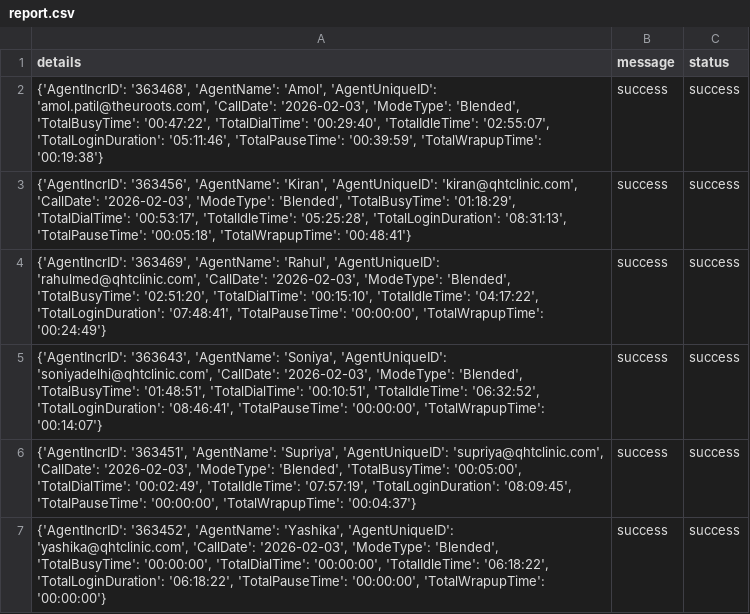
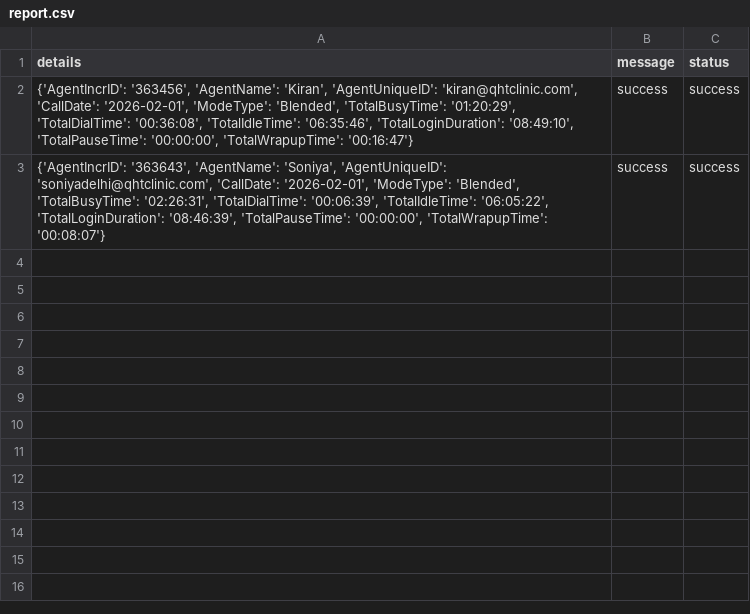
Before and after one commit to John-Cena-DEV/ozonetel_agents, a CSV file: report.csv, drawn as a sheet.

```diff
--- a/report.csv
+++ b/report.csv
@@ -1,7 +1,3 @@
 details,message,status
-"{'AgentIncrID': '363468', 'AgentName': 'Amol', 'AgentUniqueID': 'amol.patil@theuroots.com', 'CallDate': '2026-02-03', 'ModeType': 'Blended', 'TotalBusyTime': '00:47:22', 'TotalDialTime': '00:29:40', 'TotalIdleTime': '02:55:07', 'TotalLoginDuration': '05:11:46', 'TotalPauseTime': '00:39:59', 'TotalWrapupTime': '00:19:38'}",success,success
-"{'AgentIncrID': '363456', 'AgentName': 'Kiran', 'AgentUniqueID': 'kiran@qhtclinic.com', 'CallDate': '2026-02-03', 'ModeType': 'Blended', 'TotalBusyTime': '01:18:29', 'TotalDialTime': '00:53:17', 'TotalIdleTime': '05:25:28', 'TotalLoginDuration': '08:31:13', 'TotalPauseTime': '00:05:18', 'TotalWrapupTime': '00:48:41'}",success,success
-"{'AgentIncrID': '363469', 'AgentName': 'Rahul', 'AgentUniqueID': 'rahulmed@qhtclinic.com', 'CallDate': '2026-02-03', 'ModeType': 'Blended', 'TotalBusyTime': '02:51:20', 'TotalDialTime': '00:15:10', 'TotalIdleTime': '04:17:22', 'TotalLoginDuration': '07:48:41', 'TotalPauseTime': '00:00:00', 'TotalWrapupTime': '00:24:49'}",success,success
-"{'AgentIncrID': '363643', 'AgentName': 'Soniya', 'AgentUniqueID': 'soniyadelhi@qhtclinic.com', 'CallDate': '2026-02-03', 'ModeType': 'Blended', 'TotalBusyTime': '01:48:51', 'TotalDialTime': '00:10:51', 'TotalIdleTime': '06:32:52', 'TotalLoginDuration': '08:46:41', 'TotalPauseTime': '00:00:00', 'TotalWrapupTime': '00:14:07'}",success,success
-"{'AgentIncrID': '363451', 'AgentName': 'Supriya', 'AgentUniqueID': 'supriya@qhtclinic.com', 'CallDate': '2026-02-03', 'ModeType': 'Blended', 'TotalBusyTime': '00:05:00', 'TotalDialTime': '00:02:49', 'TotalIdleTime': '07:57:19', 'TotalLoginDuration': '08:09:45', 'TotalPauseTime': '00:00:00', 'TotalWrapupTime': '00:04:37'}",success,success
-"{'AgentIncrID': '363452', 'AgentName': 'Yashika', 'AgentUniqueID': 'yashika@qhtclinic.com', 'CallDate': '2026-02-03', 'ModeType': 'Blended', 'TotalBusyTime': '00:00:00', 'TotalDialTime': '00:00:00', 'TotalIdleTime': '06:18:22', 'TotalLoginDuration': '06:18:22', 'TotalPauseTime': '00:00:00', 'TotalWrapupTime': '00:00:00'}",success,success
+"{'AgentIncrID': '363456', 'AgentName': 'Kiran', 'AgentUniqueID': 'kiran@qhtclinic.com', 'CallDate': '2026-02-01', 'ModeType': 'Blended', 'TotalBusyTime': '01:20:29', 'TotalDialTime': '00:36:08', 'TotalIdleTime': '06:35:46', 'TotalLoginDuration': '08:49:10', 'TotalPauseTime': '00:00:00', 'TotalWrapupTime': '00:16:47'}",success,success
+"{'AgentIncrID': '363643', 'AgentName': 'Soniya', 'AgentUniqueID': 'soniyadelhi@qhtclinic.com', 'CallDate': '2026-02-01', 'ModeType': 'Blended', 'TotalBusyTime': '02:26:31', 'TotalDialTime': '00:06:39', 'TotalIdleTime': '06:05:22', 'TotalLoginDuration': '08:46:39', 'TotalPauseTime': '00:00:00', 'TotalWrapupTime': '00:08:07'}",success,success
```
